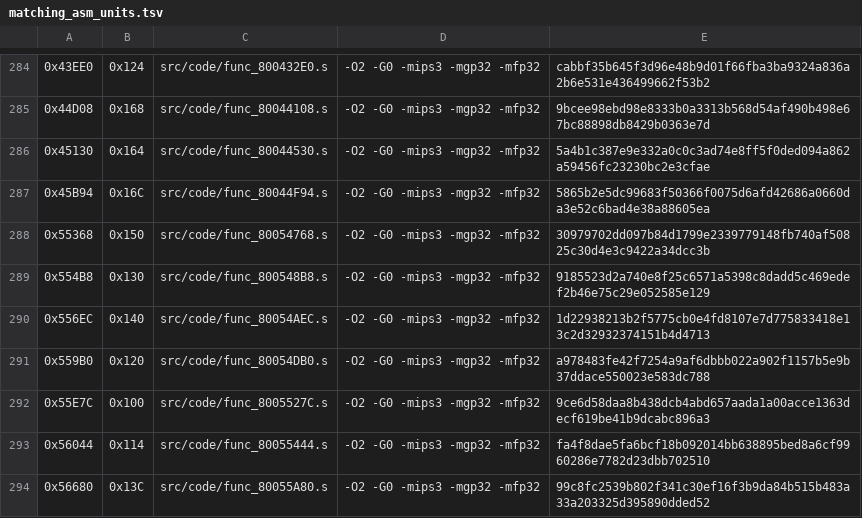
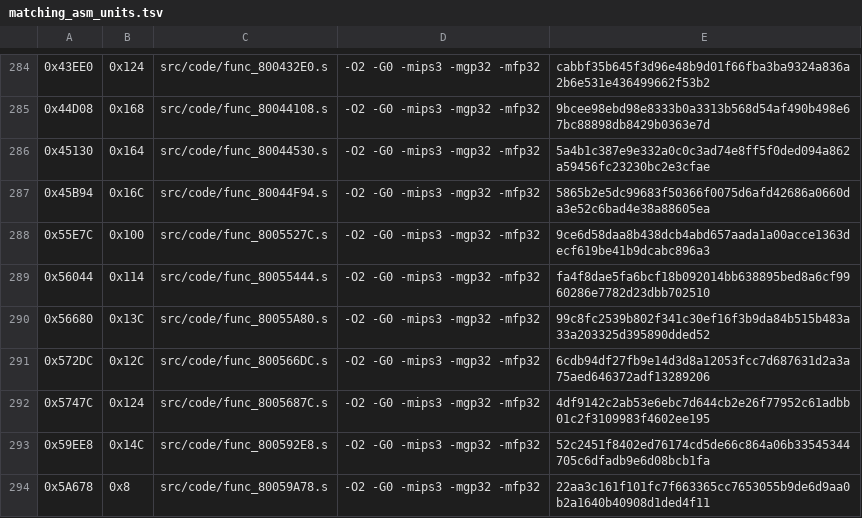
Before and after one commit to TheGh0stShip/Madden-64, a TSV file: config/us/matching_asm_units.tsv, drawn as a sheet; only a part is shown, gaps mark what is left out; the shorter side is filled out with more unchanged rows; the diff names each change by its address in the sheet, - before the commit and + after, or states it on an @@ line.

```diff
--- a/config/us/matching_asm_units.tsv
+++ b/config/us/matching_asm_units.tsv
-row 288: 0x55368 | 0x150 | src/code/func_80054768.s | -O2 -G0 -mips3 -mgp32 -mfp32 | 30979702dd097b84d1799e2339779148fb740af50825c30d4e3c9422a34dcc3b
-row 289: 0x554B8 | 0x130 | src/code/func_800548B8.s | -O2 -G0 -mips3 -mgp32 -mfp32 | 9185523d2a740e8f25c6571a5398c8dadd5c469edef2b46e75c29e052585e129
-row 290: 0x556EC | 0x140 | src/code/func_80054AEC.s | -O2 -G0 -mips3 -mgp32 -mfp32 | 1d22938213b2f5775cb0e4fd8107e7d775833418e13c2d32932374151b4d4713
-row 291: 0x559B0 | 0x120 | src/code/func_80054DB0.s | -O2 -G0 -mips3 -mgp32 -mfp32 | a978483fe42f7254a9af6dbbb022a902f1157b5e9b37ddace550023e583dc788
```
Also changed, not shown: config/us/matching_kmc_units.tsv, 12 other files.
